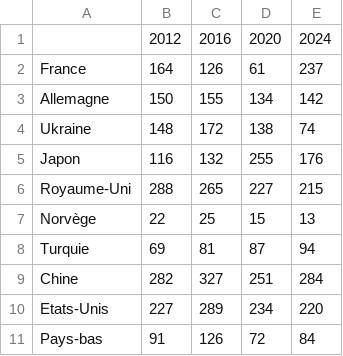
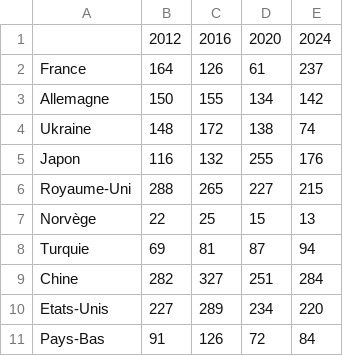
Before and after one commit to Eloi-du-77/Projet-Python, a CSV file: nb_athletes_par_pays_par_edition.csv, drawn as a sheet.

```diff
--- a/nb_athletes_par_pays_par_edition.csv
+++ b/nb_athletes_par_pays_par_edition.csv
@@ -10,2 +10,2 @@ Chine,282,327,251,284
 Etats-Unis,227,289,234,220
-Pays-bas,91,126,72,84
+Pays-Bas,91,126,72,84
```
Also changed, not shown: paralympics_medals_selected_countries.csv, 2 other files.
